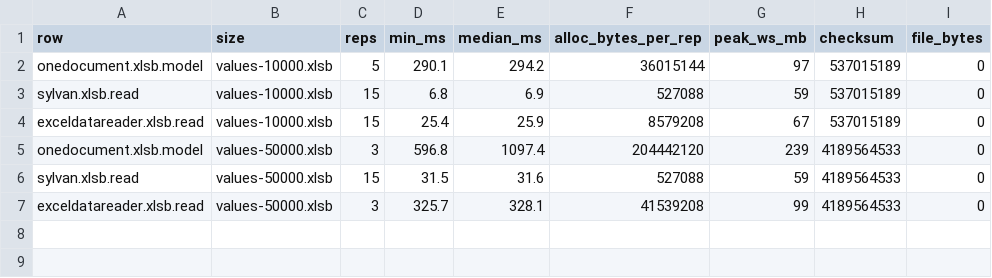
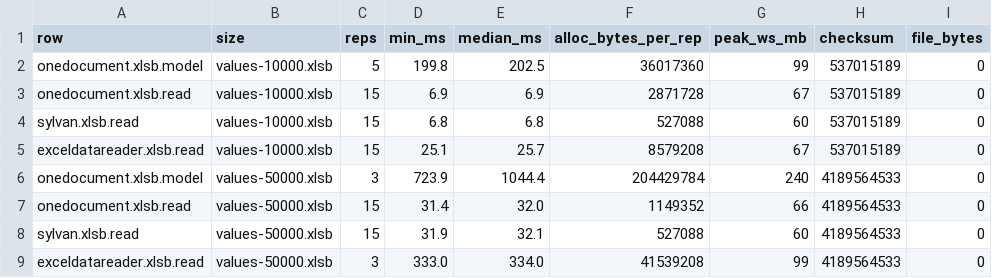
Before and after one commit to recursive-ai-oss/onedocument-csharp, a TSV file: bench/published/x64/xlsb-read/fmt-xlsb-read.tsv, drawn as a sheet.

```diff
--- a/bench/published/x64/xlsb-read/fmt-xlsb-read.tsv
+++ b/bench/published/x64/xlsb-read/fmt-xlsb-read.tsv
@@ -1,7 +1,9 @@
 row	size	reps	min_ms	median_ms	alloc_bytes_per_rep	peak_ws_mb	checksum	file_bytes
-onedocument.xlsb.model	values-10000.xlsb	5	290.1	294.2	36015144	97	537015189	0
-sylvan.xlsb.read	values-10000.xlsb	15	6.8	6.9	527088	59	537015189	0
-exceldatareader.xlsb.read	values-10000.xlsb	15	25.4	25.9	8579208	67	537015189	0
-onedocument.xlsb.model	values-50000.xlsb	3	596.8	1097.4	204442120	239	4189564533	0
-sylvan.xlsb.read	values-50000.xlsb	15	31.5	31.6	527088	59	4189564533	0
-exceldatareader.xlsb.read	values-50000.xlsb	3	325.7	328.1	41539208	99	4189564533	0
+onedocument.xlsb.model	values-10000.xlsb	5	199.8	202.5	36017360	99	537015189	0
+onedocument.xlsb.read	values-10000.xlsb	15	6.9	6.9	2871728	67	537015189	0
+sylvan.xlsb.read	values-10000.xlsb	15	6.8	6.8	527088	60	537015189	0
+exceldatareader.xlsb.read	values-10000.xlsb	15	25.1	25.7	8579208	67	537015189	0
+onedocument.xlsb.model	values-50000.xlsb	3	723.9	1044.4	204429784	240	4189564533	0
+onedocument.xlsb.read	values-50000.xlsb	15	31.4	32.0	1149352	66	4189564533	0
+sylvan.xlsb.read	values-50000.xlsb	15	31.9	32.1	527088	60	4189564533	0
+exceldatareader.xlsb.read	values-50000.xlsb	3	333.0	334.0	41539208	99	4189564533	0
```
Also changed, not shown: bench/published/arm64/xls-read/fmt-xls-read.tsv, bench/published/arm64/xlsb-read/fmt-xlsb-read.tsv, 24 other files.
